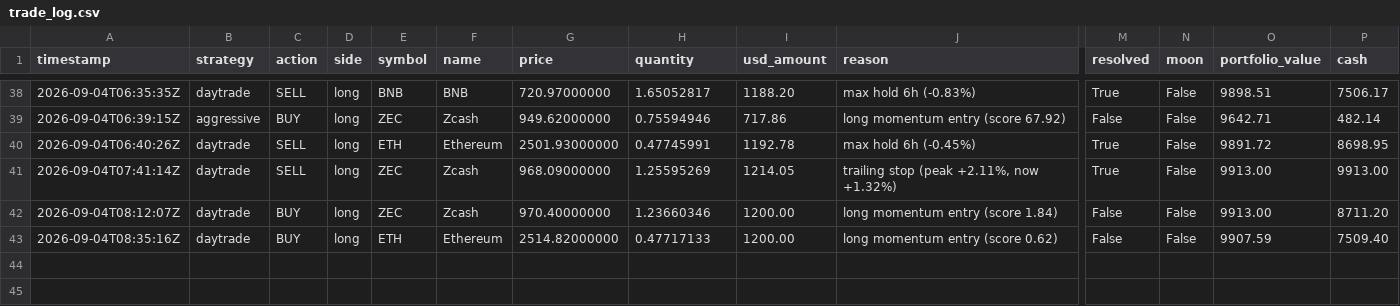
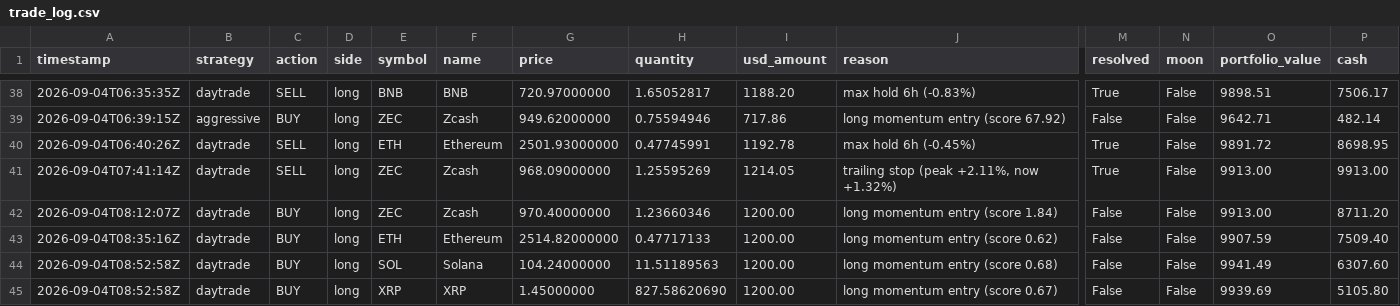
Before and after one commit to Bash-Collects-Crypto/Kirktron, a CSV file: trade_log.csv, drawn as a sheet; only a part is shown, gaps mark what is left out; rows hold the shown columns only; the diff names each change by its address in the sheet, - before the commit and + after, or states it on an @@ line.

```diff
--- a/trade_log.csv
+++ b/trade_log.csv
+row 44: 2026-09-04T08:52:58Z | daytrade | BUY | long | SOL | Solana | 104.24000000 | 11.51189563 | 1200.00 | long momentum entry (score 0.68) | False | False | 9941.49 | 6307.60
+row 45: 2026-09-04T08:52:58Z | daytrade | BUY | long | XRP | XRP | 1.45000000 | 827.58620690 | 1200.00 | long momentum entry (score 0.67) | False | False | 9939.69 | 5105.80
```
Also changed, not shown: equity_history.csv, market_context.csv, 5 other files.
